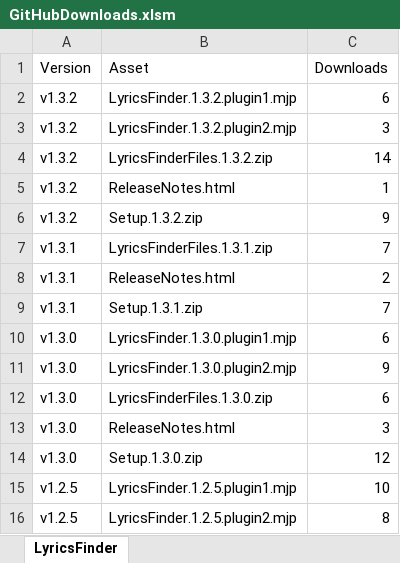
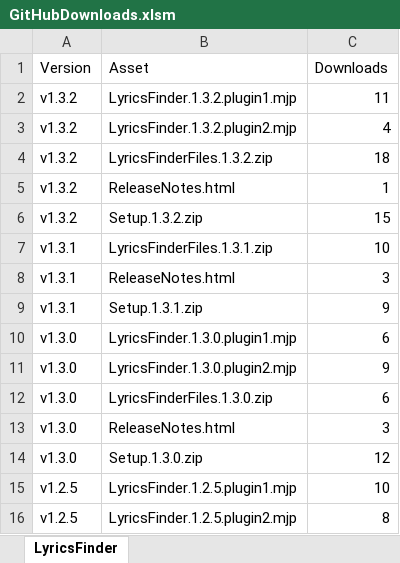
Before and after one commit to hardolf/JRiver.MediaCenter, an Excel workbook: LyricsFinder/Documentation/GitHubDownloads.xlsm, sheet LyricsFinder, drawn as a sheet; only a part is shown; values as stored, in another font and other column widths than the file's, no borders; charts and pictures and conditional formats and table styles not drawn; the diff names each change by its address in the sheet, - before the commit and + after, or states it on an @@ line.

```diff
--- a/LyricsFinder/Documentation/GitHubDownloads.xlsm (sheet LyricsFinder)
+++ b/LyricsFinder/Documentation/GitHubDownloads.xlsm (sheet LyricsFinder)
-C2 (Downloads): 6
+C2 (Downloads): 11
-C3 (Downloads): 3
+C3 (Downloads): 4
-C4 (Downloads): 14
+C4 (Downloads): 18
-C6 (Downloads): 9
+C6 (Downloads): 15
-C7 (Downloads): 7
+C7 (Downloads): 10
-C8 (Downloads): 2
+C8 (Downloads): 3
-C9 (Downloads): 7
+C9 (Downloads): 9
```
Also changed, not shown: charts or pictures, 31 other files.
